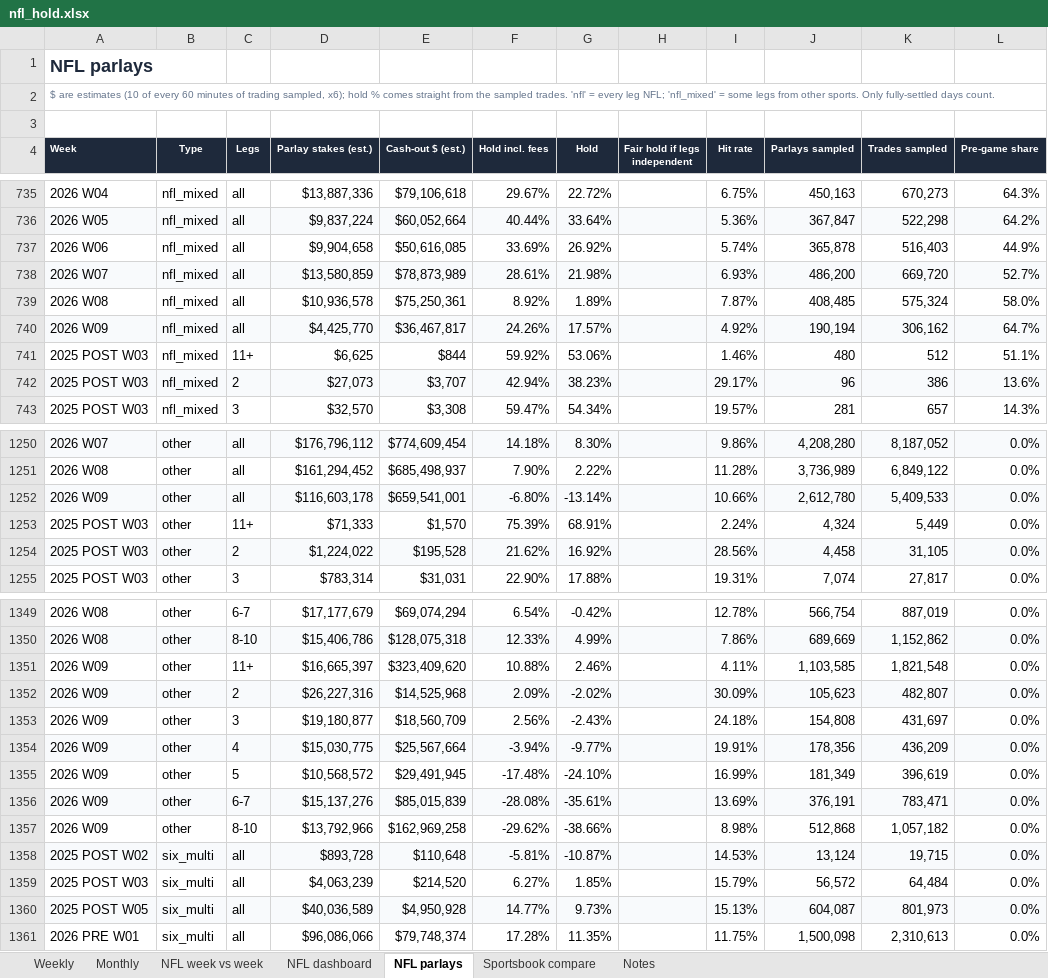
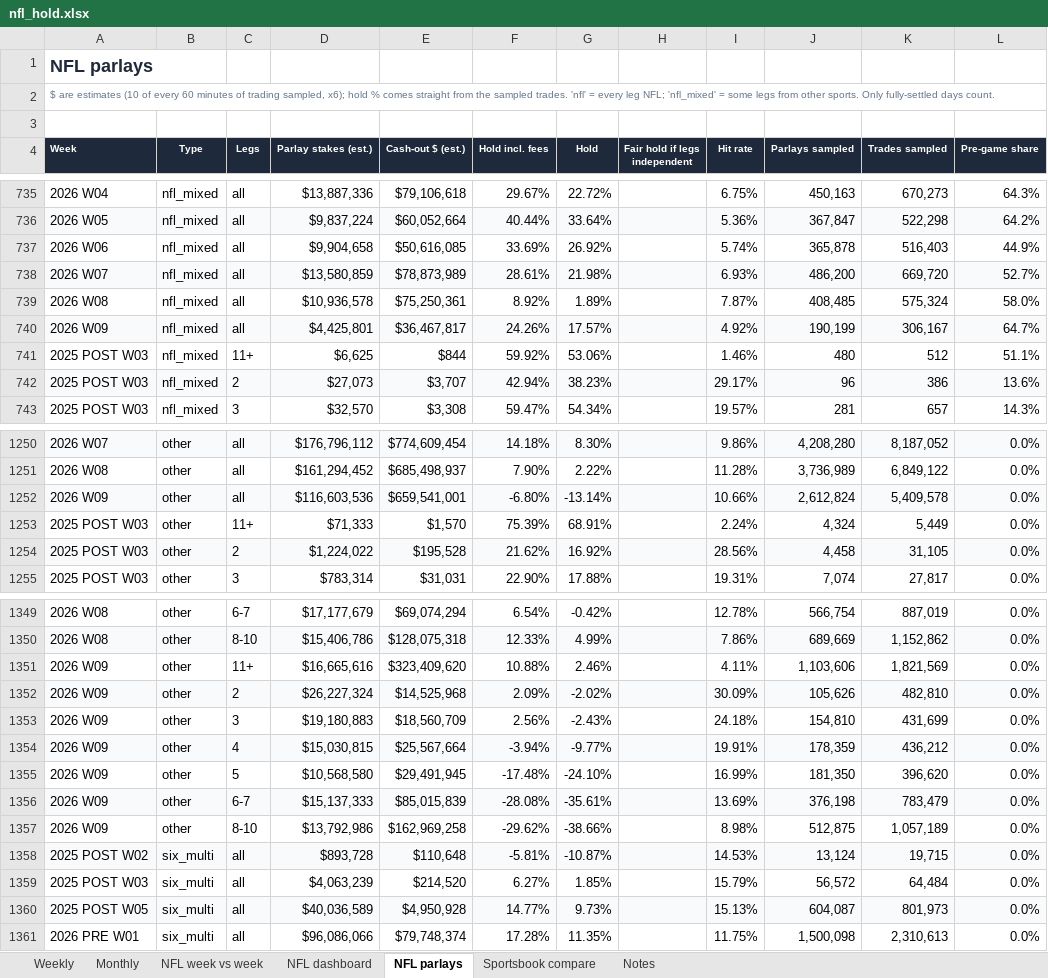
Before and after one commit to yager2/sports-volume, an Excel workbook: nfl_hold.xlsx, sheet NFL parlays, drawn as a sheet; only a part is shown, gaps mark what is left out; values as stored, in another font and other column widths than the file's, no borders; conditional formats not drawn; the diff covers the shown part only; the diff names each change by its address in the sheet, - before the commit and + after, or states it on an @@ line.

```diff
--- a/nfl_hold.xlsx (sheet NFL parlays)
+++ b/nfl_hold.xlsx (sheet NFL parlays)
-D740 (Parlay stakes (est.)): $4,425,770
+D740 (Parlay stakes (est.)): $4,425,801
-J740 (Parlays sampled): 190,194
+J740 (Parlays sampled): 190,199
-K740 (Trades sampled): 306,162
+K740 (Trades sampled): 306,167
-D1252 (Parlay stakes (est.)): $116,603,178
+D1252 (Parlay stakes (est.)): $116,603,536
-J1252 (Parlays sampled): 2,612,780
+J1252 (Parlays sampled): 2,612,824
-K1252 (Trades sampled): 5,409,533
+K1252 (Trades sampled): 5,409,578
-D1351 (Parlay stakes (est.)): $16,665,397
+D1351 (Parlay stakes (est.)): $16,665,616
-J1351 (Parlays sampled): 1,103,585
+J1351 (Parlays sampled): 1,103,606
-K1351 (Trades sampled): 1,821,548
+K1351 (Trades sampled): 1,821,569
-D1352 (Parlay stakes (est.)): $26,227,316
+D1352 (Parlay stakes (est.)): $26,227,324
-J1352 (Parlays sampled): 105,623
+J1352 (Parlays sampled): 105,626
-K1352 (Trades sampled): 482,807
+K1352 (Trades sampled): 482,810
-D1353 (Parlay stakes (est.)): $19,180,877
+D1353 (Parlay stakes (est.)): $19,180,883
-J1353 (Parlays sampled): 154,808
+J1353 (Parlays sampled): 154,810
-K1353 (Trades sampled): 431,697
+K1353 (Trades sampled): 431,699
-D1354 (Parlay stakes (est.)): $15,030,775
+D1354 (Parlay stakes (est.)): $15,030,815
-J1354 (Parlays sampled): 178,356
+J1354 (Parlays sampled): 178,359
-K1354 (Trades sampled): 436,209
+K1354 (Trades sampled): 436,212
-D1355 (Parlay stakes (est.)): $10,568,572
+D1355 (Parlay stakes (est.)): $10,568,580
-J1355 (Parlays sampled): 181,349
+J1355 (Parlays sampled): 181,350
-K1355 (Trades sampled): 396,619
+K1355 (Trades sampled): 396,620
-D1356 (Parlay stakes (est.)): $15,137,276
+D1356 (Parlay stakes (est.)): $15,137,333
-J1356 (Parlays sampled): 376,191
+J1356 (Parlays sampled): 376,198
-K1356 (Trades sampled): 783,471
+K1356 (Trades sampled): 783,479
-D1357 (Parlay stakes (est.)): $13,792,966
+D1357 (Parlay stakes (est.)): $13,792,986
-J1357 (Parlays sampled): 512,868
+J1357 (Parlays sampled): 512,875
-K1357 (Trades sampled): 1,057,182
+K1357 (Trades sampled): 1,057,189
```
Also changed, not shown: 17 edited cells elsewhere in this sheet, sheet Notes, sheet NFL dashboard, 24 other files.
